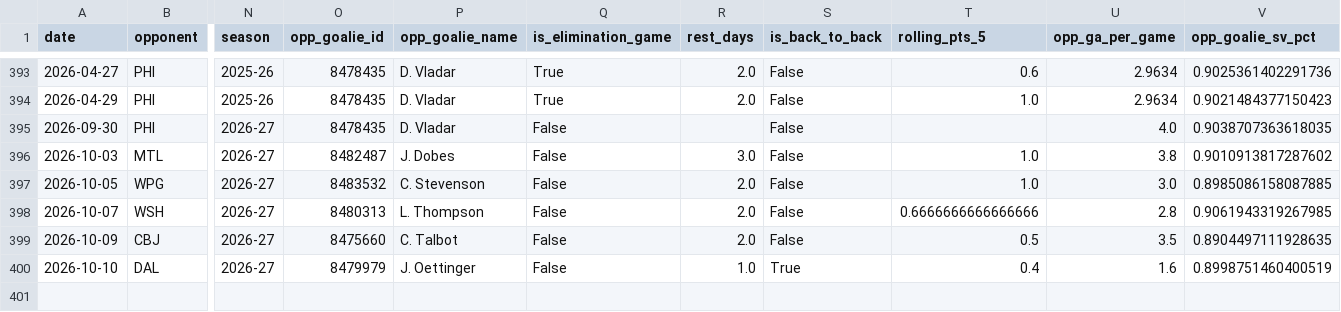
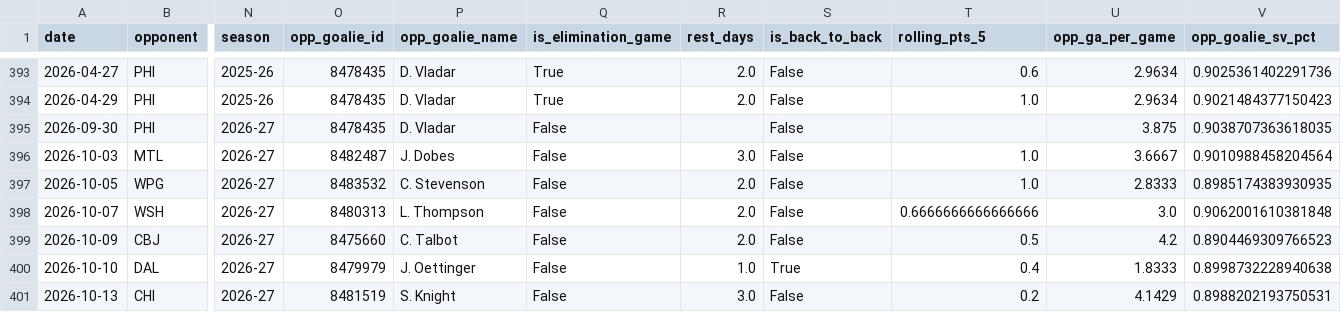
Before and after one commit to KylanHuynh7/Variance97, a CSV file: data/crosby_game_log_clean.csv, drawn as a sheet; only a part is shown, gaps mark what is left out; rows hold the shown columns only; the diff names each change by its address in the sheet, - before the commit and + after, or states it on an @@ line.

```diff
--- a/data/crosby_game_log_clean.csv
+++ b/data/crosby_game_log_clean.csv
-U395 (opp_ga_per_game): 4.0
+U395 (opp_ga_per_game): 3.875
-U396 (opp_ga_per_game): 3.8
+U396 (opp_ga_per_game): 3.6667
-V396 (opp_goalie_sv_pct): 0.9010913817287602
+V396 (opp_goalie_sv_pct): 0.9010988458204564
-U397 (opp_ga_per_game): 3.0
+U397 (opp_ga_per_game): 2.8333
-V397 (opp_goalie_sv_pct): 0.8985086158087885
+V397 (opp_goalie_sv_pct): 0.8985174383930935
-U398 (opp_ga_per_game): 2.8
+U398 (opp_ga_per_game): 3.0
-V398 (opp_goalie_sv_pct): 0.9061943319267985
+V398 (opp_goalie_sv_pct): 0.9062001610381848
-U399 (opp_ga_per_game): 3.5
+U399 (opp_ga_per_game): 4.2
-V399 (opp_goalie_sv_pct): 0.8904497111928635
+V399 (opp_goalie_sv_pct): 0.8904469309766523
-U400 (opp_ga_per_game): 1.6
+U400 (opp_ga_per_game): 1.8333
-V400 (opp_goalie_sv_pct): 0.8998751460400519
+V400 (opp_goalie_sv_pct): 0.8998732228940638
+row 401: 2026-10-13 | CHI | 2026-27 | 8481519 | S. Knight | False | 3.0 | False | 0.2 | 4.1429 | 0.8988202193750531
```
Also changed, not shown: data/draisaitl_game_log_clean.csv, data/goalie_game_logs.csv, 12 other files.
